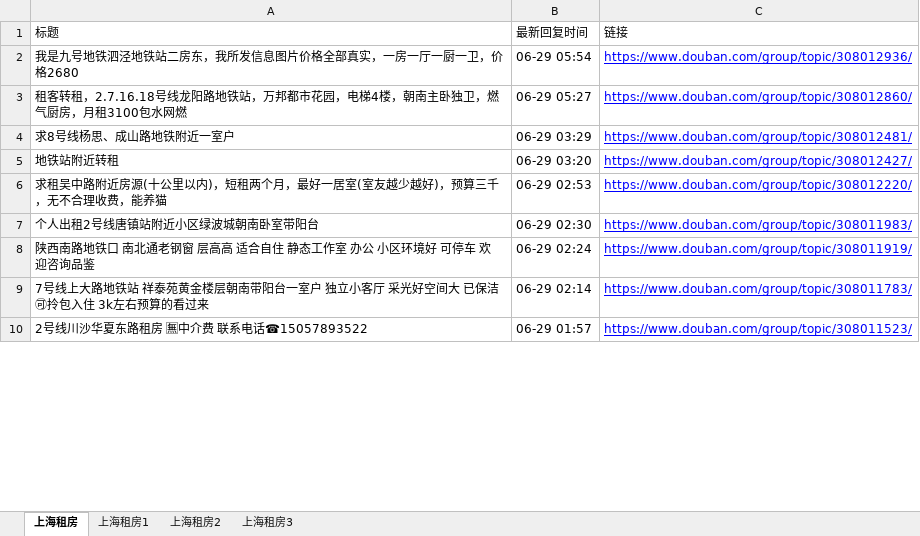
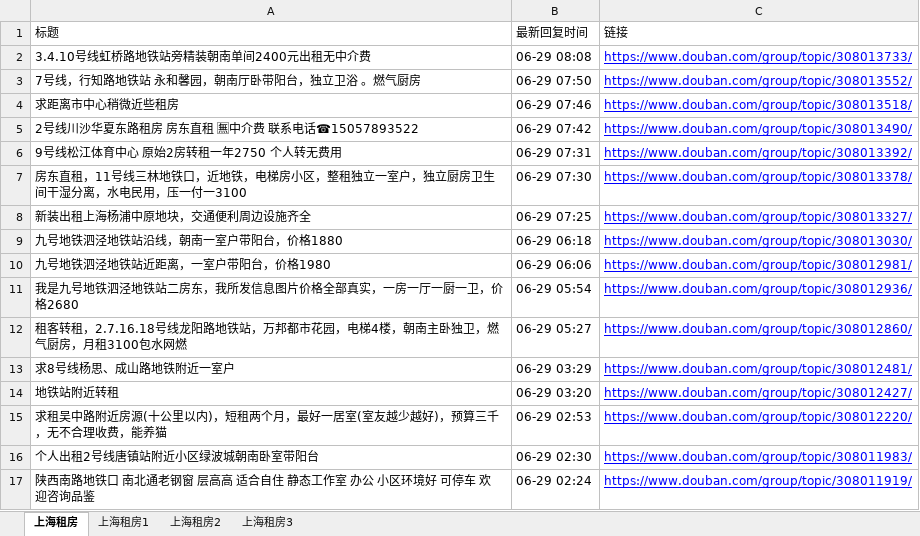
Before and after one commit to RyanShi0118/rent-info-crawler, an Excel workbook: douban_rent_info.xlsx, sheet 上海租房, drawn as a sheet; only a part is shown; the shorter side is filled out with more unchanged rows; values as stored, in another font and other column widths than the file's, no borders; the diff names each change by its address in the sheet, - before the commit and + after, or states it on an @@ line.

```diff
--- a/douban_rent_info.xlsx (sheet 上海租房)
+++ b/douban_rent_info.xlsx (sheet 上海租房)
+row 2: 3.4.10号线虹桥路地铁站旁精装朝南单间2400元出租无中介费 | 06-29 08:08 | https://www.douban.com/group/topic/308013733/
+row 3: 7号线，行知路地铁站 永和馨园，朝南厅卧带阳台，独立卫浴 。燃气厨房 | 06-29 07:50 | https://www.douban.com/group/topic/308013552/
+row 4: 求距离市中心稍微近些租房 | 06-29 07:46 | https://www.douban.com/group/topic/308013518/
+row 5: 2号线川沙华夏东路租房 房东直租 🈚中介费 联系电话☎15057893522 | 06-29 07:42 | https://www.douban.com/group/topic/308013490/
+row 6: 9号线松江体育中心 原始2房转租一年2750 个人转无费用 | 06-29 07:31 | https://www.douban.com/group/topic/308013392/
+row 7: 房东直租，11号线三林地铁口，近地铁，电梯房小区，整租独立一室户，独立厨房卫生间干湿分离，水电民用，压一付一3100 | 06-29 07:30 | https://www.douban.com/group/topic/308013378/
+row 8: 新装出租上海杨浦中原地块，交通便利周边设施齐全 | 06-29 07:25 | https://www.douban.com/group/topic/308013327/
+row 9: 九号地铁泗泾地铁站沿线，朝南一室户带阳台，价格1880 | 06-29 06:18 | https://www.douban.com/group/topic/308013030/
+row 10: 九号地铁泗泾地铁站近距离，一室户带阳台，价格1980 | 06-29 06:06 | https://www.douban.com/group/topic/308012981/
```
Also changed, not shown: sheet 上海租房1, sheet 上海租房3, filtered_rent_info.xlsx, 1 other file.
